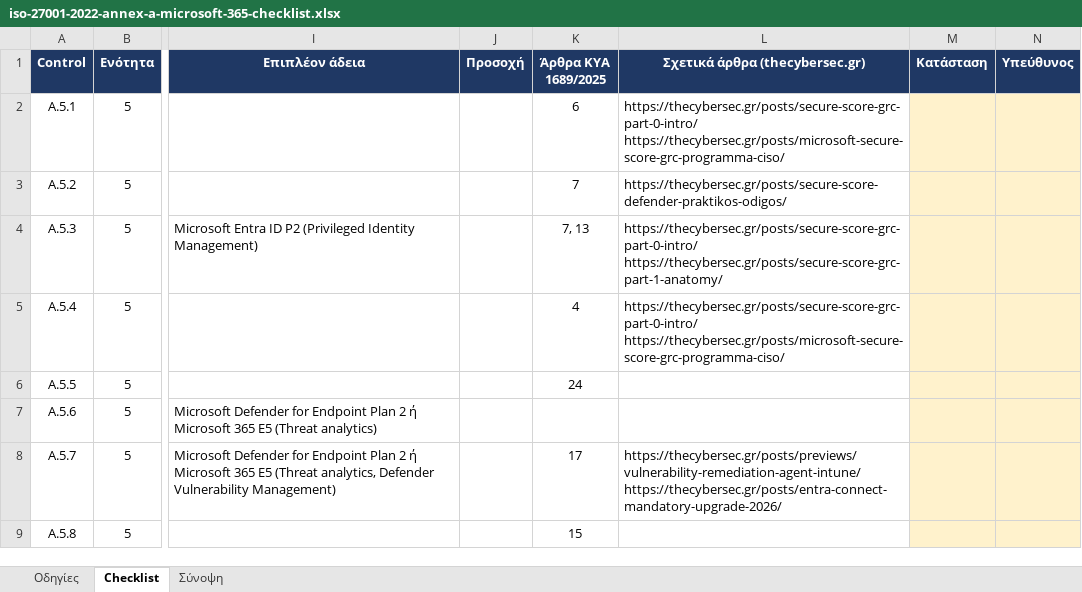
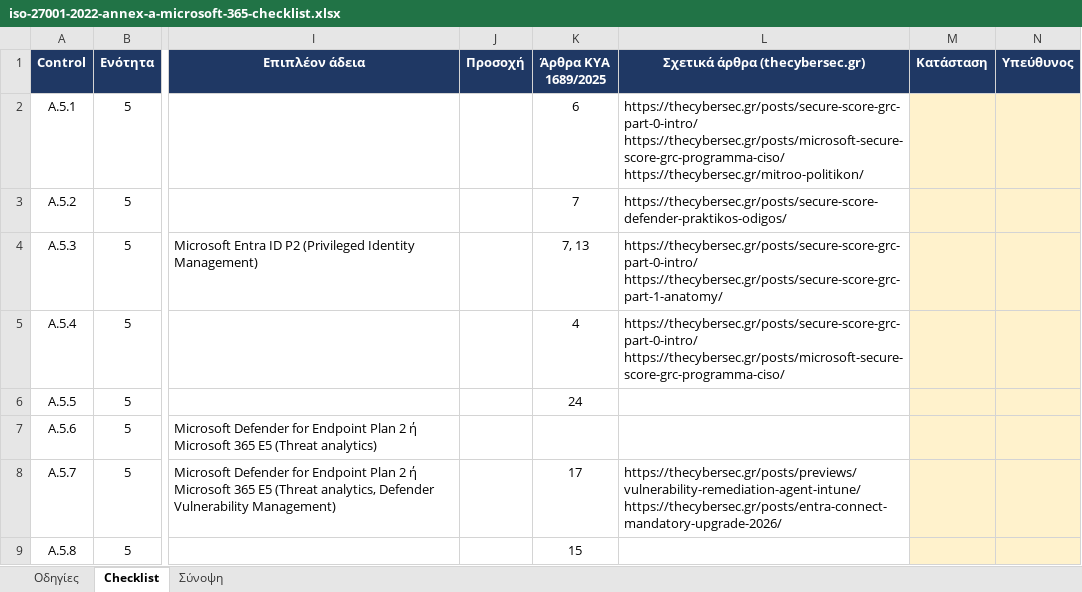
Before and after one commit to dimosatteia/dimosatteia.github.io, an Excel workbook: static/downloads/iso-27001-2022-annex-a-microsoft-365-checklist.xlsx, sheet Checklist, drawn as a sheet; only a part is shown, gaps mark what is left out; values as stored, in another font and other column widths than the file's, no borders; ↵ is a line break in a cell; the diff names each change by its address in the sheet, - before the commit and + after, or states it on an @@ line.

```diff
--- a/static/downloads/iso-27001-2022-annex-a-microsoft-365-checklist.xlsx (sheet Checklist)
+++ b/static/downloads/iso-27001-2022-annex-a-microsoft-365-checklist.xlsx (sheet Checklist)
-L2 (Σχετικά άρθρα (thecybersec.gr)): https://thecybersec.gr/posts/secure-score-grc-part-0-intro/ ↵ https://thecybersec.gr/posts/microsoft-secure-score-grc-programma-ciso/
+L2 (Σχετικά άρθρα (thecybersec.gr)): https://thecybersec.gr/posts/secure-score-grc-part-0-intro/ ↵ https://thecybersec.gr/posts/microsoft-secure-score-grc-programma-ciso/ ↵ https://thecybersec.gr/mitroo-politikon/
```
Also changed, not shown: static/downloads/gdpr-2016-679-microsoft-365-checklist.xlsx, static/downloads/nis2-directive-2022-2555-microsoft-365-checklist.xlsx, 17 other files.
